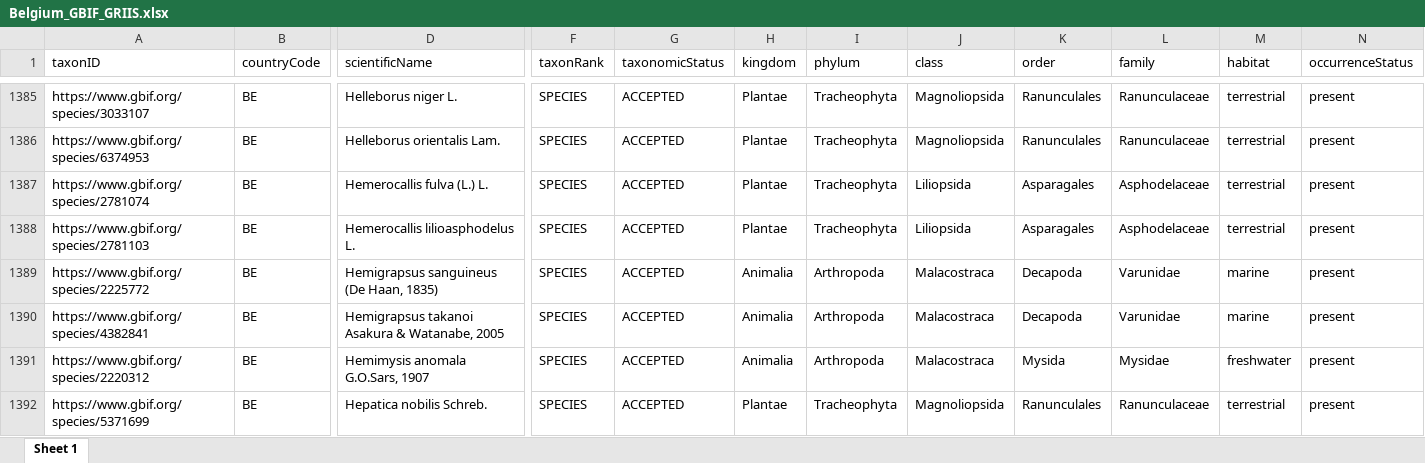
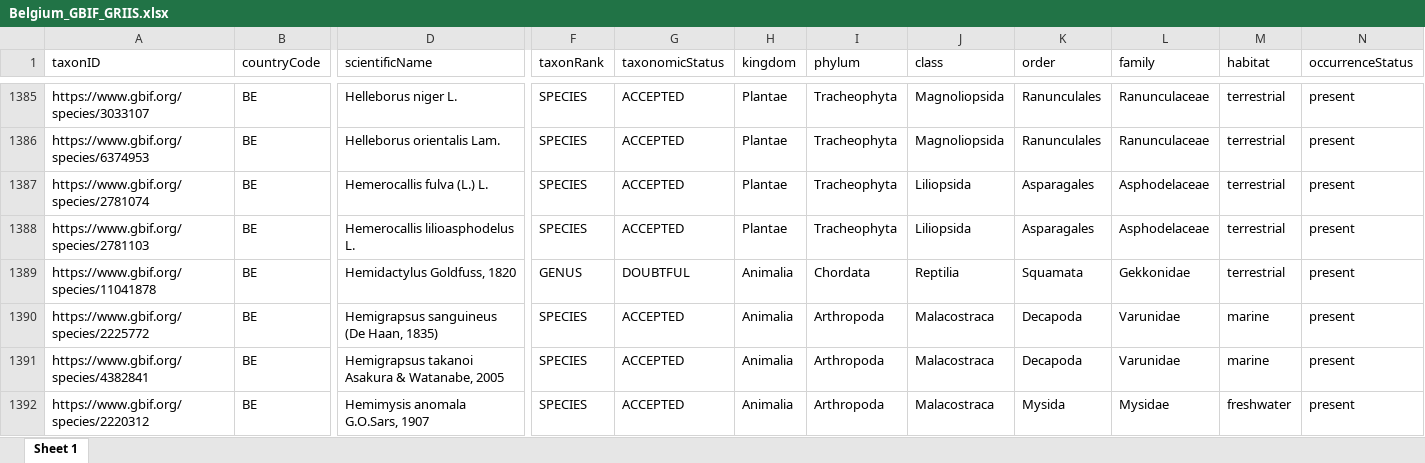
Before and after one commit to trias-project/unified-checklist, an Excel workbook: data/processed/Belgium_GBIF_GRIIS.xlsx, sheet Sheet 1, drawn as a sheet; only a part is shown, gaps mark what is left out; the shorter side is filled out with more unchanged rows; values as stored, in another font and other column widths than the file's, no borders; rows hold the shown columns only; the diff names each change by its address in the sheet, - before the commit and + after, or states it on an @@ line.

```diff
--- a/data/processed/Belgium_GBIF_GRIIS.xlsx (sheet Sheet 1)
+++ b/data/processed/Belgium_GBIF_GRIIS.xlsx (sheet Sheet 1)
+row 1389: https://www.gbif.org/species/11041878 | BE | Hemidactylus Goldfuss, 1820 | GENUS | DOUBTFUL | Animalia | Chordata | Reptilia | Squamata | Gekkonidae | terrestrial | present
```
Also changed, not shown: 10 other files.
